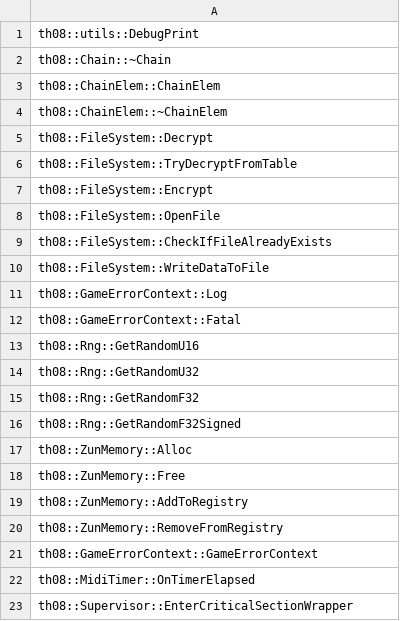
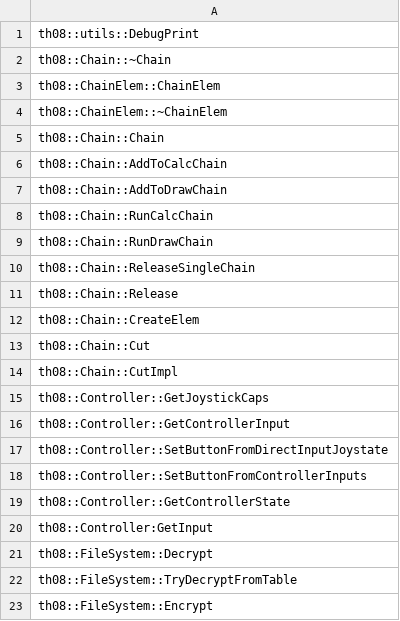
Before and after one commit to koishikois259/th08-multi, a CSV file: config/implemented.csv, drawn as a sheet; only a part is shown; the shorter side is filled out with more unchanged rows.

Commit message:
Update implemented.csv

```diff
--- a/config/implemented.csv
+++ b/config/implemented.csv
@@ -4,2 +4,18 @@ th08::ChainElem::ChainElem
 th08::ChainElem::~ChainElem
+th08::Chain::Chain
+th08::Chain::AddToCalcChain
+th08::Chain::AddToDrawChain
+th08::Chain::RunCalcChain
+th08::Chain::RunDrawChain
+th08::Chain::ReleaseSingleChain
+th08::Chain::Release
+th08::Chain::CreateElem
+th08::Chain::Cut
+th08::Chain::CutImpl
+th08::Controller::GetJoystickCaps
+th08::Controller::GetControllerInput
+th08::Controller::SetButtonFromDirectInputJoystate
+th08::Controller::SetButtonFromControllerInputs
+th08::Controller::GetControllerState
+th08::Controller:GetInput
 th08::FileSystem::Decrypt
```
